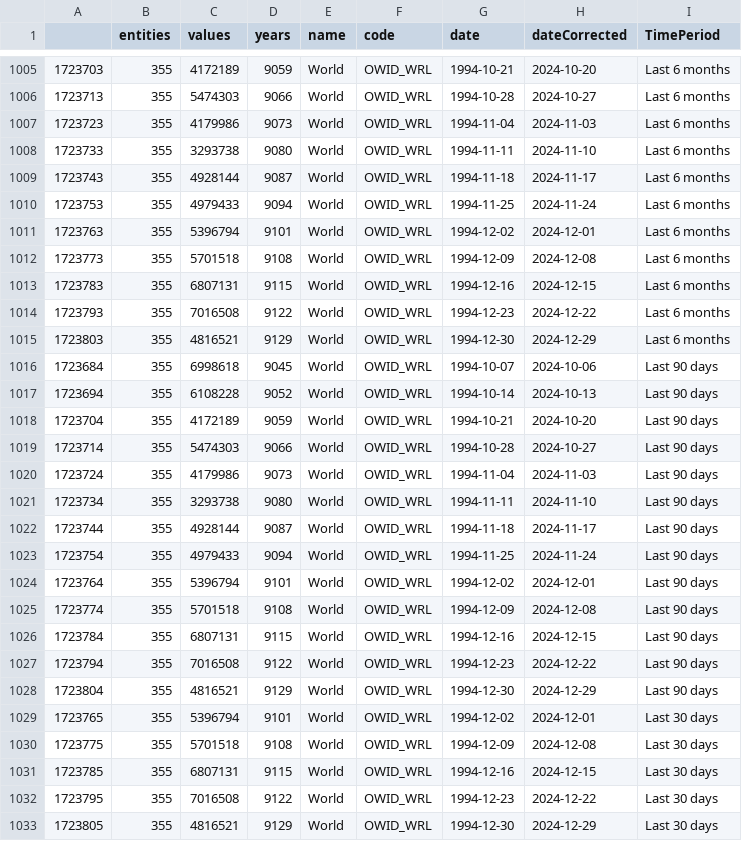
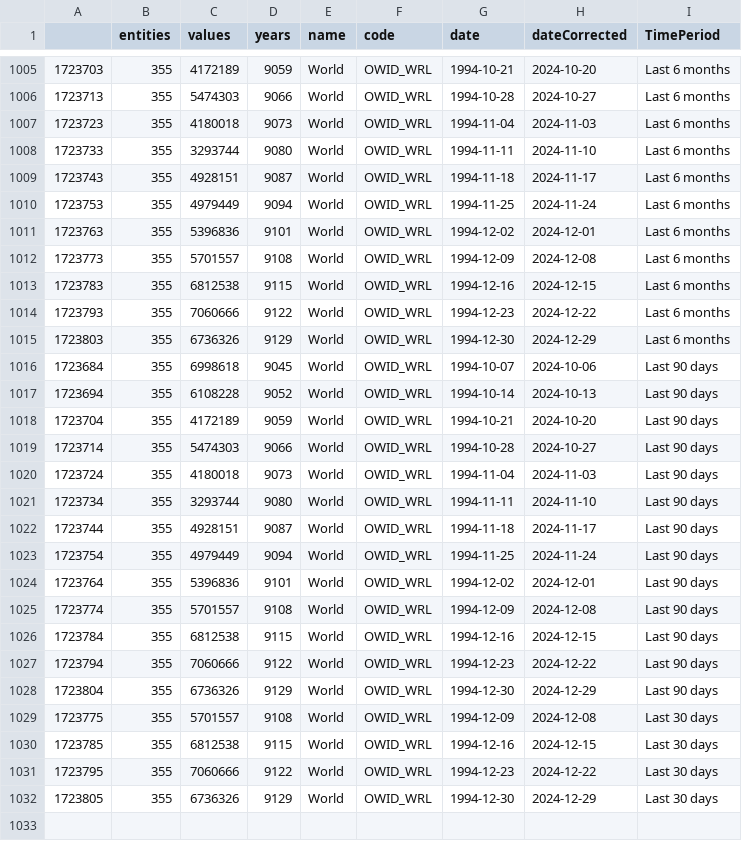
Before and after one commit to vfillis/automated-polling, a CSV file: data/forest_fires_world.csv, drawn as a sheet; only a part is shown, gaps mark what is left out; the diff covers the shown part only.

```diff
--- a/data/forest_fires_world.csv
+++ b/data/forest_fires_world.csv
@@ -1006,11 +1006,11 @@
 "1723713",355,5474303,9066,"World","OWID_WRL",1994-10-28,2024-10-27,"Last 6 months"
-"1723723",355,4179986,9073,"World","OWID_WRL",1994-11-04,2024-11-03,"Last 6 months"
-"1723733",355,3293738,9080,"World","OWID_WRL",1994-11-11,2024-11-10,"Last 6 months"
-"1723743",355,4928144,9087,"World","OWID_WRL",1994-11-18,2024-11-17,"Last 6 months"
-"1723753",355,4979433,9094,"World","OWID_WRL",1994-11-25,2024-11-24,"Last 6 months"
-"1723763",355,5396794,9101,"World","OWID_WRL",1994-12-02,2024-12-01,"Last 6 months"
-"1723773",355,5701518,9108,"World","OWID_WRL",1994-12-09,2024-12-08,"Last 6 months"
-"1723783",355,6807131,9115,"World","OWID_WRL",1994-12-16,2024-12-15,"Last 6 months"
-"1723793",355,7016508,9122,"World","OWID_WRL",1994-12-23,2024-12-22,"Last 6 months"
-"1723803",355,4816521,9129,"World","OWID_WRL",1994-12-30,2024-12-29,"Last 6 months"
+"1723723",355,4180018,9073,"World","OWID_WRL",1994-11-04,2024-11-03,"Last 6 months"
+"1723733",355,3293744,9080,"World","OWID_WRL",1994-11-11,2024-11-10,"Last 6 months"
+"1723743",355,4928151,9087,"World","OWID_WRL",1994-11-18,2024-11-17,"Last 6 months"
+"1723753",355,4979449,9094,"World","OWID_WRL",1994-11-25,2024-11-24,"Last 6 months"
+"1723763",355,5396836,9101,"World","OWID_WRL",1994-12-02,2024-12-01,"Last 6 months"
+"1723773",355,5701557,9108,"World","OWID_WRL",1994-12-09,2024-12-08,"Last 6 months"
+"1723783",355,6812538,9115,"World","OWID_WRL",1994-12-16,2024-12-15,"Last 6 months"
+"1723793",355,7060666,9122,"World","OWID_WRL",1994-12-23,2024-12-22,"Last 6 months"
+"1723803",355,6736326,9129,"World","OWID_WRL",1994-12-30,2024-12-29,"Last 6 months"
 "1723684",355,6998618,9045,"World","OWID_WRL",1994-10-07,2024-10-06,"Last 90 days"
@@ -1019,15 +1019,14 @@
 "1723714",355,5474303,9066,"World","OWID_WRL",1994-10-28,2024-10-27,"Last 90 days"
-"1723724",355,4179986,9073,"World","OWID_WRL",1994-11-04,2024-11-03,"Last 90 days"
-"1723734",355,3293738,9080,"World","OWID_WRL",1994-11-11,2024-11-10,"Last 90 days"
-"1723744",355,4928144,9087,"World","OWID_WRL",1994-11-18,2024-11-17,"Last 90 days"
-"1723754",355,4979433,9094,"World","OWID_WRL",1994-11-25,2024-11-24,"Last 90 days"
-"1723764",355,5396794,9101,"World","OWID_WRL",1994-12-02,2024-12-01,"Last 90 days"
-"1723774",355,5701518,9108,"World","OWID_WRL",1994-12-09,2024-12-08,"Last 90 days"
-"1723784",355,6807131,9115,"World","OWID_WRL",1994-12-16,2024-12-15,"Last 90 days"
-"1723794",355,7016508,9122,"World","OWID_WRL",1994-12-23,2024-12-22,"Last 90 days"
-"1723804",355,4816521,9129,"World","OWID_WRL",1994-12-30,2024-12-29,"Last 90 days"
-"1723765",355,5396794,9101,"World","OWID_WRL",1994-12-02,2024-12-01,"Last 30 days"
-"1723775",355,5701518,9108,"World","OWID_WRL",1994-12-09,2024-12-08,"Last 30 days"
-"1723785",355,6807131,9115,"World","OWID_WRL",1994-12-16,2024-12-15,"Last 30 days"
-"1723795",355,7016508,9122,"World","OWID_WRL",1994-12-23,2024-12-22,"Last 30 days"
-"1723805",355,4816521,9129,"World","OWID_WRL",1994-12-30,2024-12-29,"Last 30 days"
+"1723724",355,4180018,9073,"World","OWID_WRL",1994-11-04,2024-11-03,"Last 90 days"
+"1723734",355,3293744,9080,"World","OWID_WRL",1994-11-11,2024-11-10,"Last 90 days"
+"1723744",355,4928151,9087,"World","OWID_WRL",1994-11-18,2024-11-17,"Last 90 days"
+"1723754",355,4979449,9094,"World","OWID_WRL",1994-11-25,2024-11-24,"Last 90 days"
+"1723764",355,5396836,9101,"World","OWID_WRL",1994-12-02,2024-12-01,"Last 90 days"
+"1723774",355,5701557,9108,"World","OWID_WRL",1994-12-09,2024-12-08,"Last 90 days"
+"1723784",355,6812538,9115,"World","OWID_WRL",1994-12-16,2024-12-15,"Last 90 days"
+"1723794",355,7060666,9122,"World","OWID_WRL",1994-12-23,2024-12-22,"Last 90 days"
+"1723804",355,6736326,9129,"World","OWID_WRL",1994-12-30,2024-12-29,"Last 90 days"
+"1723775",355,5701557,9108,"World","OWID_WRL",1994-12-09,2024-12-08,"Last 30 days"
+"1723785",355,6812538,9115,"World","OWID_WRL",1994-12-16,2024-12-15,"Last 30 days"
+"1723795",355,7060666,9122,"World","OWID_WRL",1994-12-23,2024-12-22,"Last 30 days"
+"1723805",355,6736326,9129,"World","OWID_WRL",1994-12-30,2024-12-29,"Last 30 days"
```
Also changed, not shown: 27 edited cells elsewhere in this file, data/last3Y_polling.csv.
